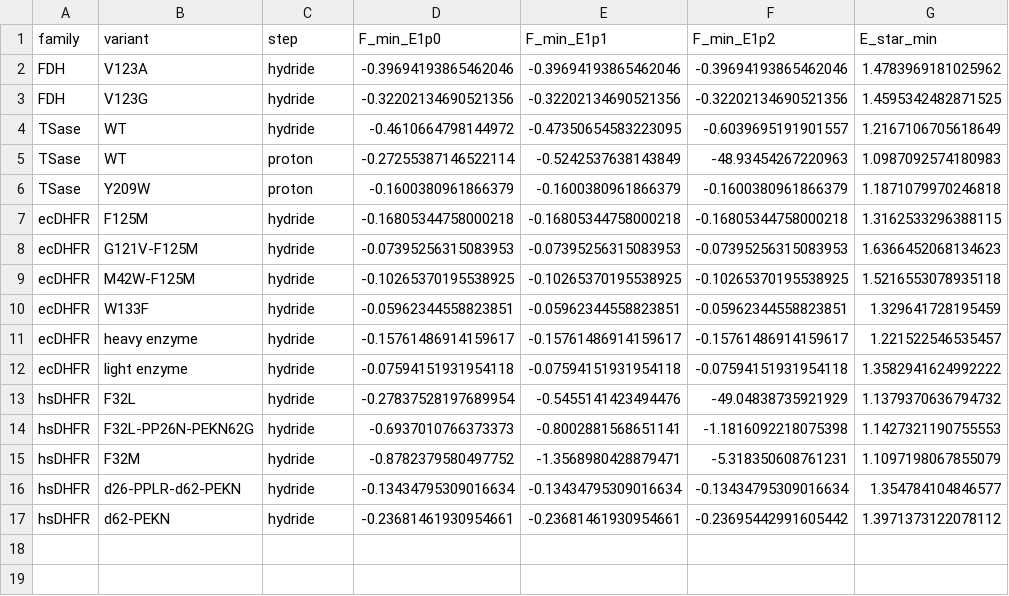
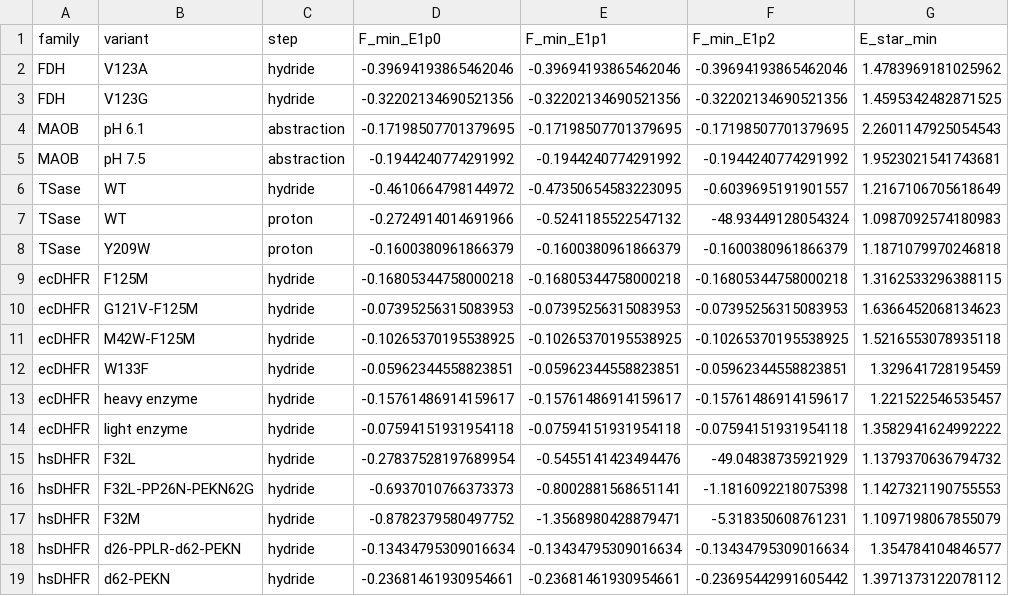
Before and after one commit to ProfessorDong/kie-identifiability, a CSV file: results/reversible_bounds.csv, drawn as a sheet.

```diff
--- a/results/reversible_bounds.csv
+++ b/results/reversible_bounds.csv
@@ -3,4 +3,6 @@ FDH,V123A,hydride,-0.39694193865462046,-0.39694193865462046,-0.39694193865462046
 FDH,V123G,hydride,-0.32202134690521356,-0.32202134690521356,-0.32202134690521356,1.4595342482871525
+MAOB,pH 6.1,abstraction,-0.17198507701379695,-0.17198507701379695,-0.17198507701379695,2.2601147925054543
+MAOB,pH 7.5,abstraction,-0.1944240774291992,-0.1944240774291992,-0.1944240774291992,1.9523021541743681
 TSase,WT,hydride,-0.4610664798144972,-0.47350654583223095,-0.6039695191901557,1.2167106705618649
-TSase,WT,proton,-0.27255387146522114,-0.5242537638143849,-48.93454267220963,1.0987092574180983
+TSase,WT,proton,-0.2724914014691966,-0.5241185522547132,-48.93449128054324,1.0987092574180983
 TSase,Y209W,proton,-0.1600380961866379,-0.1600380961866379,-0.1600380961866379,1.1871079970246818
```
Also changed, not shown: results/adh_primary.csv, results/reversible_thresholds.csv, 5 other files.
